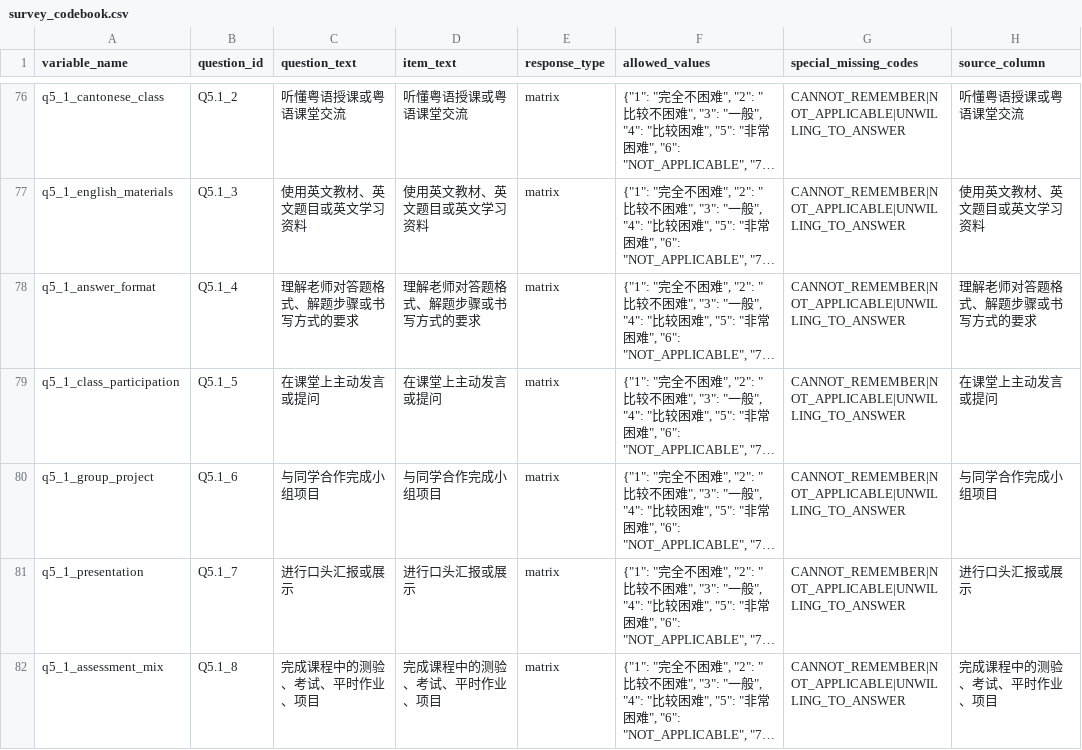
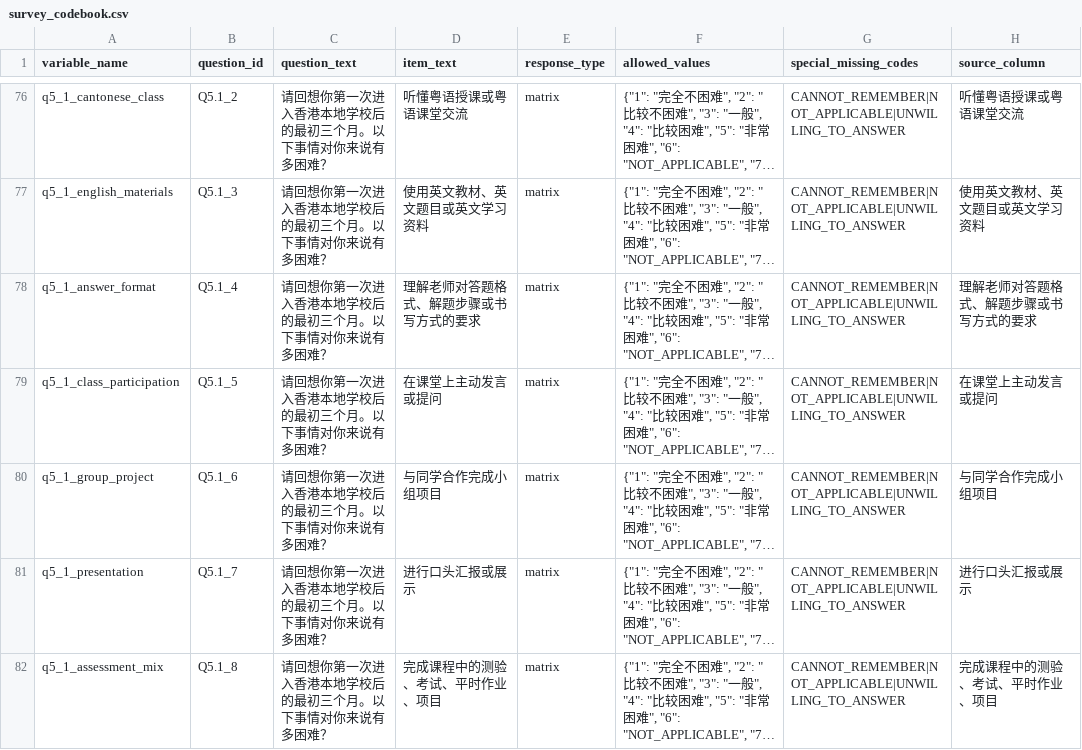
Before and after one commit to libliot2/-, a CSV file: data/processed/survey_codebook.csv, drawn as a sheet; only a part is shown, gaps mark what is left out; long unchanged cells end in …; the diff covers the shown part only; the diff names each change by its address in the sheet, - before the commit and + after, or states it on an @@ line.

```diff
--- a/data/processed/survey_codebook.csv
+++ b/data/processed/survey_codebook.csv
-C76 (question_text): 听懂粤语授课或粤语课堂交流
+C76 (question_text): 请回想你第一次进入香港本地学校后的最初三个月。以下事情对你来说有多困难？
-C77 (question_text): 使用英文教材、英文题目或英文学习资料
+C77 (question_text): 请回想你第一次进入香港本地学校后的最初三个月。以下事情对你来说有多困难？
-C78 (question_text): 理解老师对答题格式、解题步骤或书写方式的要求
+C78 (question_text): 请回想你第一次进入香港本地学校后的最初三个月。以下事情对你来说有多困难？
-C79 (question_text): 在课堂上主动发言或提问
+C79 (question_text): 请回想你第一次进入香港本地学校后的最初三个月。以下事情对你来说有多困难？
-C80 (question_text): 与同学合作完成小组项目
+C80 (question_text): 请回想你第一次进入香港本地学校后的最初三个月。以下事情对你来说有多困难？
-C81 (question_text): 进行口头汇报或展示
+C81 (question_text): 请回想你第一次进入香港本地学校后的最初三个月。以下事情对你来说有多困难？
-C82 (question_text): 完成课程中的测验、考试、平时作业、项目
+C82 (question_text): 请回想你第一次进入香港本地学校后的最初三个月。以下事情对你来说有多困难？
```
Also changed, not shown: 125 edited cells elsewhere in this file, data/processed/qualitative_codebook.csv, 26 other files.
